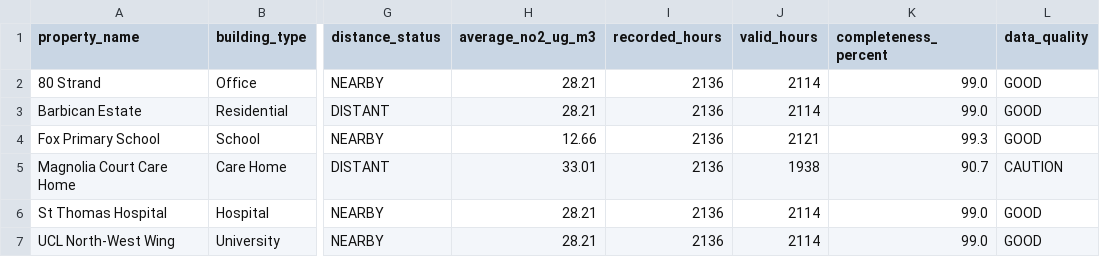
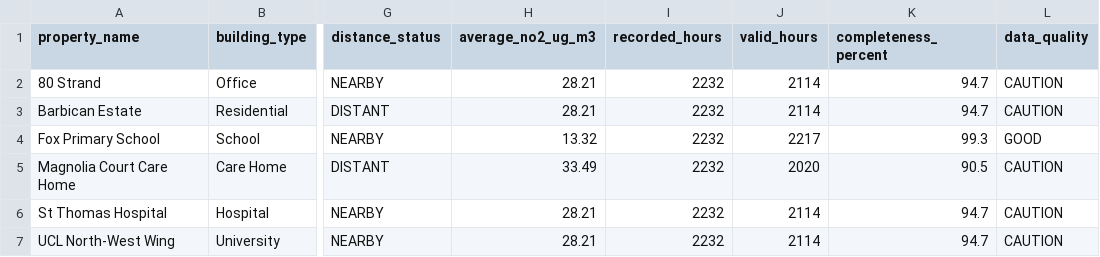
Before and after one commit to sashad11/PropLens, a CSV file: Outputs/property_comparison.csv, drawn as a sheet; only a part is shown, gaps mark what is left out; the diff names each change by its address in the sheet, - before the commit and + after, or states it on an @@ line.

```diff
--- a/Outputs/property_comparison.csv
+++ b/Outputs/property_comparison.csv
-I2:I7 (recorded_hours): 2136
+I2:I7 (recorded_hours): 2232
-K2:K3 (completeness_percent): 99.0
+K2:K3 (completeness_percent): 94.7
-L2:L3 (data_quality): GOOD
+L2:L3 (data_quality): CAUTION
-H4 (average_no2_ug_m3): 12.66
+H4 (average_no2_ug_m3): 13.32
-J4 (valid_hours): 2121
+J4 (valid_hours): 2217
-H5 (average_no2_ug_m3): 33.01
+H5 (average_no2_ug_m3): 33.49
-J5 (valid_hours): 1938
+J5 (valid_hours): 2020
-K5 (completeness_percent): 90.7
+K5 (completeness_percent): 90.5
-K6:K7 (completeness_percent): 99.0
+K6:K7 (completeness_percent): 94.7
-L6:L7 (data_quality): GOOD
+L6:L7 (data_quality): CAUTION
```
Also changed, not shown: Outputs/hourly_patterns.csv, Outputs/monthly_pm25.csv, 56 other files.
